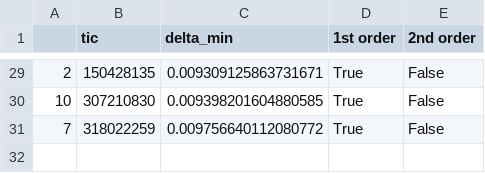
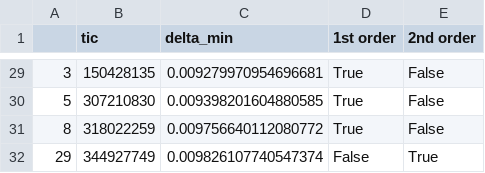
Before and after one commit to jpdeleon/young_ttvs, a CSV file: data/tics_resonance_from_toi.csv, drawn as a sheet; only a part is shown, gaps mark what is left out; the diff covers the shown part only.

```diff
--- a/data/tics_resonance_from_toi.csv
+++ b/data/tics_resonance_from_toi.csv
@@ -29,3 +29,4 @@
-2,150428135,0.009309125863731671,True,False
-10,307210830,0.009398201604880585,True,False
-7,318022259,0.009756640112080772,True,False
+3,150428135,0.009279970954696681,True,False
+5,307210830,0.009398201604880585,True,False
+8,318022259,0.009756640112080772,True,False
+29,344927749,0.009826107740547374,False,True
```
Also changed, not shown: 1 added row, 1 removed row and 20 edited cells elsewhere in this file, data/name_resonance_from_nexsci.csv, 15 other files.
